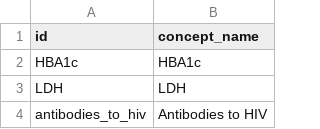
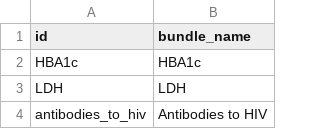
Before and after one commit to SAFEHR-data/omop-bundles, a CSV file: inst/data-raw/measurement/bundle_names.csv, drawn as a sheet; only a part is shown.

Commit message:
Use sensible column name for bundles (#20)
* Use bundle_name correctly

* Add styler to project

```diff
--- a/inst/data-raw/measurement/bundle_names.csv
+++ b/inst/data-raw/measurement/bundle_names.csv
@@ -1,2 +1,2 @@
-id,concept_name
+id,bundle_name
 HBA1c,HBA1c
```
Also changed, not shown: 13 other files.
